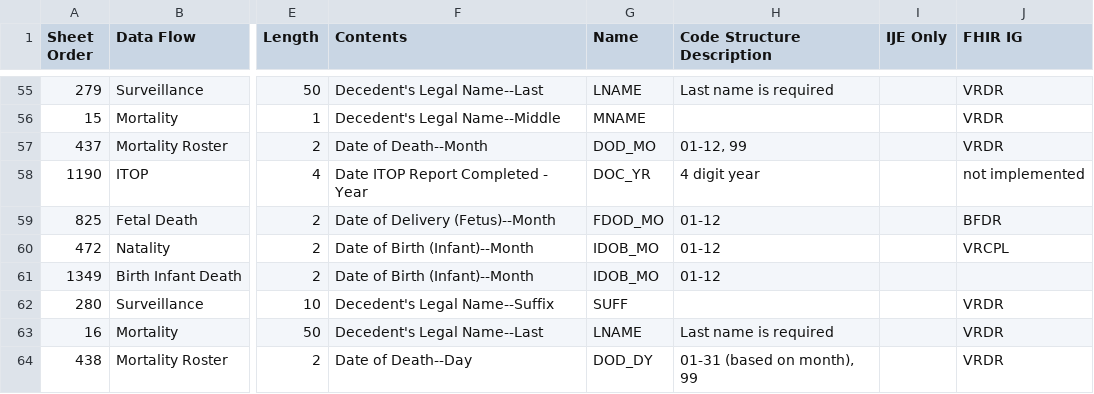
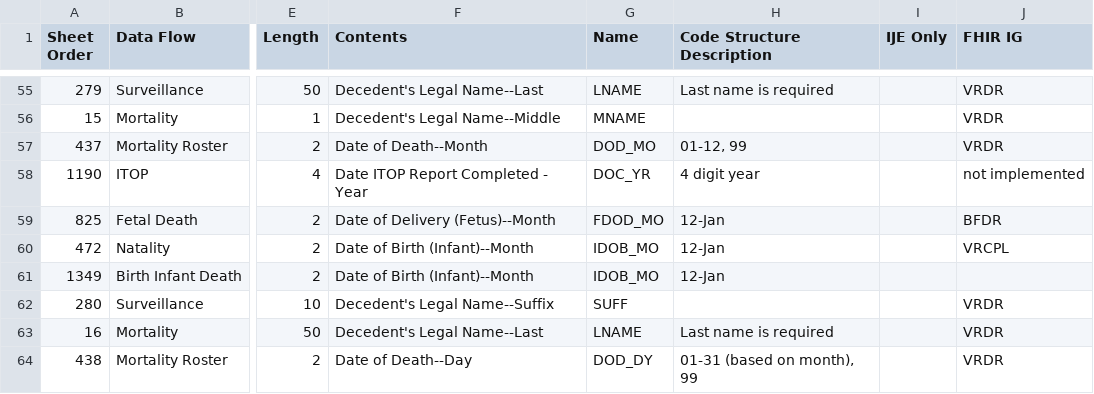
Before and after one commit to HL7/fhir-bfdr, a CSV file: input/images/IJE_File_Layouts_Version_2021_FHIR-2023-02-22-All-Combined.csv, drawn as a sheet; only a part is shown, gaps mark what is left out; the diff covers the shown part only; the diff names each change by its address in the sheet, - before the commit and + after, or states it on an @@ line.

Commit message:
update sheets

```diff
--- a/input/images/IJE_File_Layouts_Version_2021_FHIR-2023-02-22-All-Combined.csv
+++ b/input/images/IJE_File_Layouts_Version_2021_FHIR-2023-02-22-All-Combined.csv
-H59:H61 (Code Structure Description): 01-12
+H59:H61 (Code Structure Description): 12-Jan
```
Also changed, not shown: 1 removed row and 6 edited cells elsewhere in this file, input/mapping/IJE_File_Layouts_Version_2021_FHIR-2023-02-22-All-Combined.csv.
